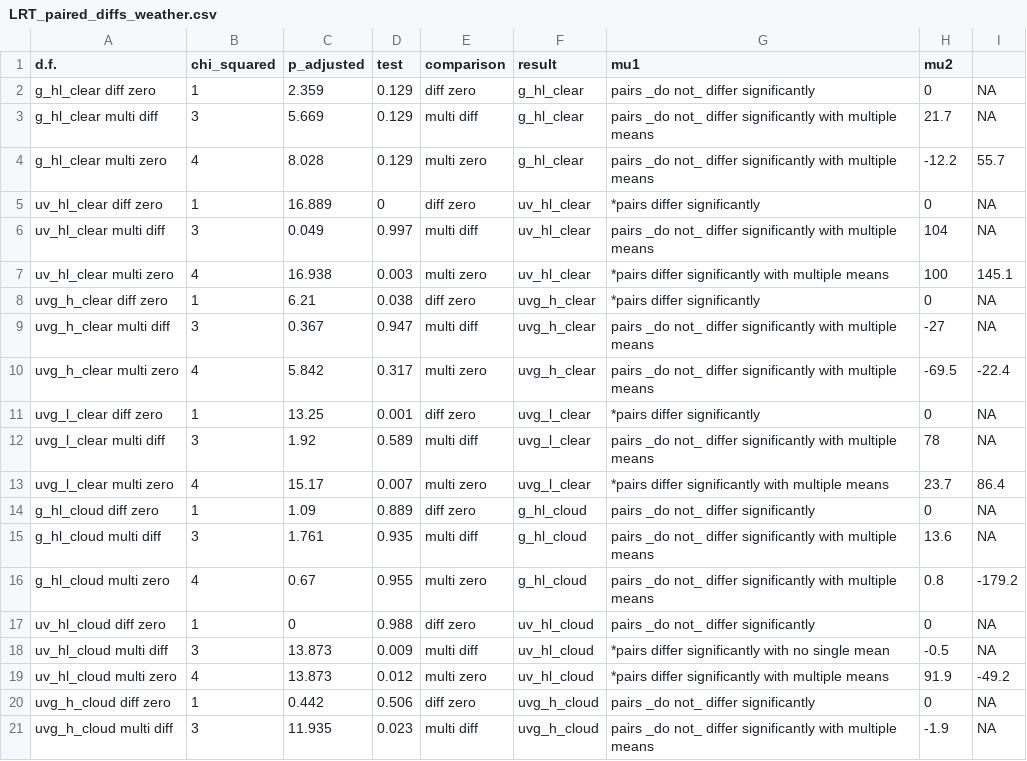
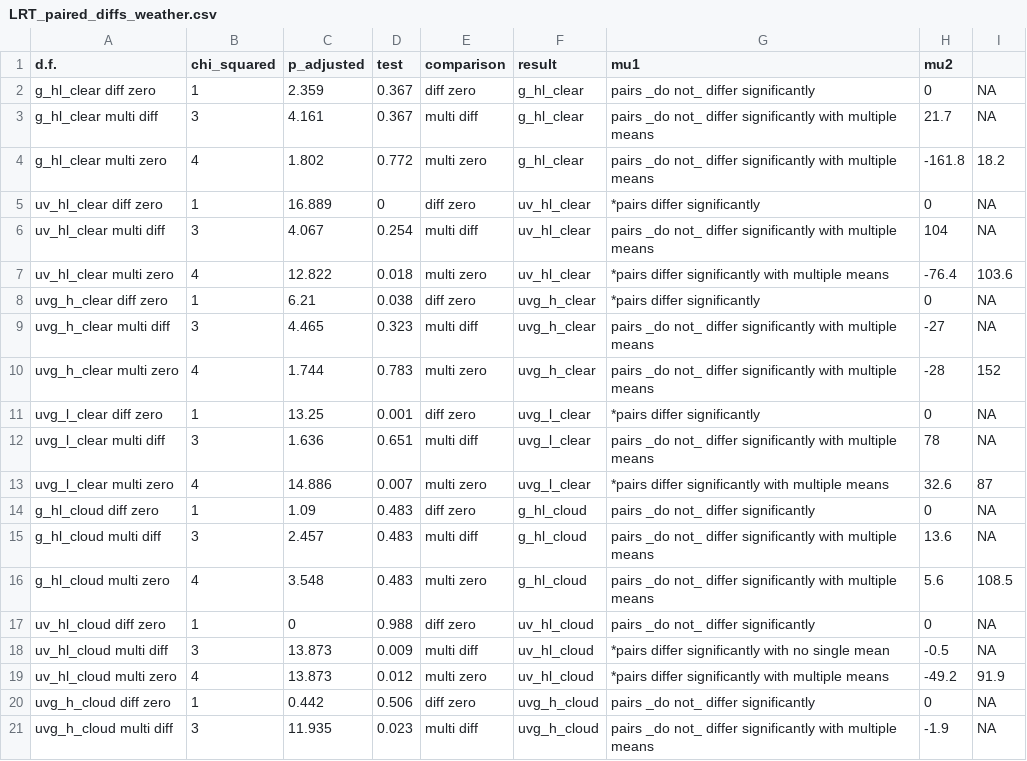
Before and after one commit to Foztarz/GUVdances, a CSV file: 2Results/LRT_paired_diffs_weather.csv, drawn as a sheet; only a part is shown; the diff covers the shown part only.

```diff
--- a/2Results/LRT_paired_diffs_weather.csv
+++ b/2Results/LRT_paired_diffs_weather.csv
@@ -1,20 +1,20 @@
 "d.f.","chi_squared","p_adjusted","test","comparison","result","mu1","mu2"
-"g_hl_clear diff zero",1,2.359,0.129,"diff zero","g_hl_clear","pairs _do not_ differ significantly",0,NA
-"g_hl_clear multi diff",3,5.669,0.129,"multi diff","g_hl_clear","pairs _do not_ differ significantly with multiple means",21.7,NA
-"g_hl_clear multi zero",4,8.028,0.129,"multi zero","g_hl_clear","pairs _do not_ differ significantly with multiple means",-12.2,55.7
+"g_hl_clear diff zero",1,2.359,0.367,"diff zero","g_hl_clear","pairs _do not_ differ significantly",0,NA
+"g_hl_clear multi diff",3,4.161,0.367,"multi diff","g_hl_clear","pairs _do not_ differ significantly with multiple means",21.7,NA
+"g_hl_clear multi zero",4,1.802,0.772,"multi zero","g_hl_clear","pairs _do not_ differ significantly with multiple means",-161.8,18.2
 "uv_hl_clear diff zero",1,16.889,0,"diff zero","uv_hl_clear","*pairs differ significantly",0,NA
-"uv_hl_clear multi diff",3,0.049,0.997,"multi diff","uv_hl_clear","pairs _do not_ differ significantly with multiple means",104,NA
-"uv_hl_clear multi zero",4,16.938,0.003,"multi zero","uv_hl_clear","*pairs differ significantly with multiple means",100,145.1
+"uv_hl_clear multi diff",3,4.067,0.254,"multi diff","uv_hl_clear","pairs _do not_ differ significantly with multiple means",104,NA
+"uv_hl_clear multi zero",4,12.822,0.018,"multi zero","uv_hl_clear","*pairs differ significantly with multiple means",-76.4,103.6
 "uvg_h_clear diff zero",1,6.21,0.038,"diff zero","uvg_h_clear","*pairs differ significantly",0,NA
-"uvg_h_clear multi diff",3,0.367,0.947,"multi diff","uvg_h_clear","pairs _do not_ differ significantly with multiple means",-27,NA
-"uvg_h_clear multi zero",4,5.842,0.317,"multi zero","uvg_h_clear","pairs _do not_ differ significantly with multiple means",-69.5,-22.4
+"uvg_h_clear multi diff",3,4.465,0.323,"multi diff","uvg_h_clear","pairs _do not_ differ significantly with multiple means",-27,NA
+"uvg_h_clear multi zero",4,1.744,0.783,"multi zero","uvg_h_clear","pairs _do not_ differ significantly with multiple means",-28,152
 "uvg_l_clear diff zero",1,13.25,0.001,"diff zero","uvg_l_clear","*pairs differ significantly",0,NA
-"uvg_l_clear multi diff",3,1.92,0.589,"multi diff","uvg_l_clear","pairs _do not_ differ significantly with multiple means",78,NA
-"uvg_l_clear multi zero",4,15.17,0.007,"multi zero","uvg_l_clear","*pairs differ significantly with multiple means",23.7,86.4
-"g_hl_cloud diff zero",1,1.09,0.889,"diff zero","g_hl_cloud","pairs _do not_ differ significantly",0,NA
-"g_hl_cloud multi diff",3,1.761,0.935,"multi diff","g_hl_cloud","pairs _do not_ differ significantly with multiple means",13.6,NA
-"g_hl_cloud multi zero",4,0.67,0.955,"multi zero","g_hl_cloud","pairs _do not_ differ significantly with multiple means",0.8,-179.2
+"uvg_l_clear multi diff",3,1.636,0.651,"multi diff","uvg_l_clear","pairs _do not_ differ significantly with multiple means",78,NA
+"uvg_l_clear multi zero",4,14.886,0.007,"multi zero","uvg_l_clear","*pairs differ significantly with multiple means",32.6,87
+"g_hl_cloud diff zero",1,1.09,0.483,"diff zero","g_hl_cloud","pairs _do not_ differ significantly",0,NA
+"g_hl_cloud multi diff",3,2.457,0.483,"multi diff","g_hl_cloud","pairs _do not_ differ significantly with multiple means",13.6,NA
+"g_hl_cloud multi zero",4,3.548,0.483,"multi zero","g_hl_cloud","pairs _do not_ differ significantly with multiple means",5.6,108.5
 "uv_hl_cloud diff zero",1,0,0.988,"diff zero","uv_hl_cloud","pairs _do not_ differ significantly",0,NA
 "uv_hl_cloud multi diff",3,13.873,0.009,"multi diff","uv_hl_cloud","*pairs differ significantly with no single mean",-0.5,NA
-"uv_hl_cloud multi zero",4,13.873,0.012,"multi zero","uv_hl_cloud","*pairs differ significantly with multiple means",91.9,-49.2
+"uv_hl_cloud multi zero",4,13.873,0.012,"multi zero","uv_hl_cloud","*pairs differ significantly with multiple means",-49.2,91.9
 "uvg_h_cloud diff zero",1,0.442,0.506,"diff zero","uvg_h_cloud","pairs _do not_ differ significantly",0,NA
```
Also changed, not shown: 4 edited cells elsewhere in this file, 1 other file.
